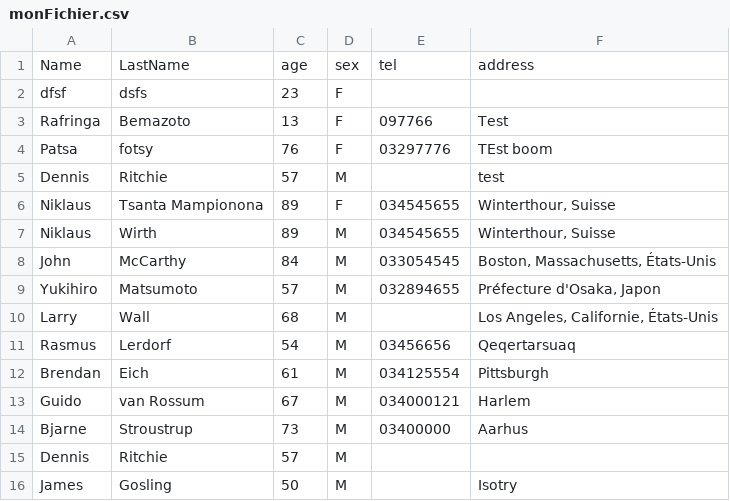
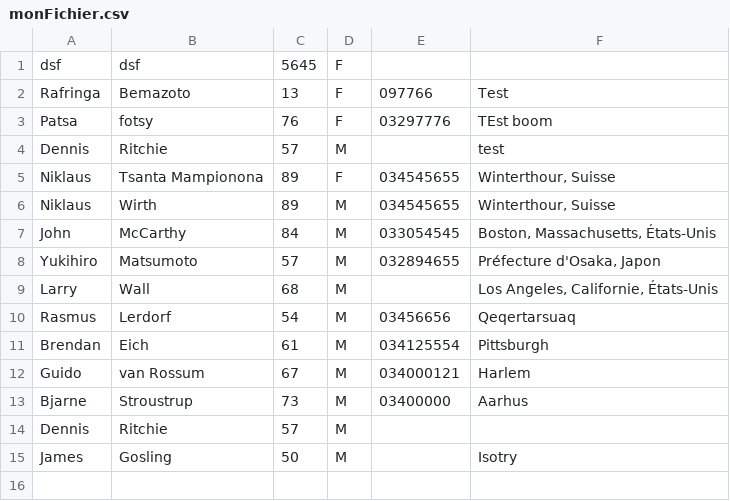
Before and after one commit to Mampionona33/Tp_php, a CSV file: csv/monFichier.csv, drawn as a sheet.

```diff
--- a/csv/monFichier.csv
+++ b/csv/monFichier.csv
@@ -1,3 +1,2 @@
-Name;LastName;age;sex;tel;address
-dfsf;dsfs;23;F;;
+dsf;dsf;5645;F;;
 Rafringa;Bemazoto;13;F;097766;Test
```
Also changed, not shown: 16 other files.
